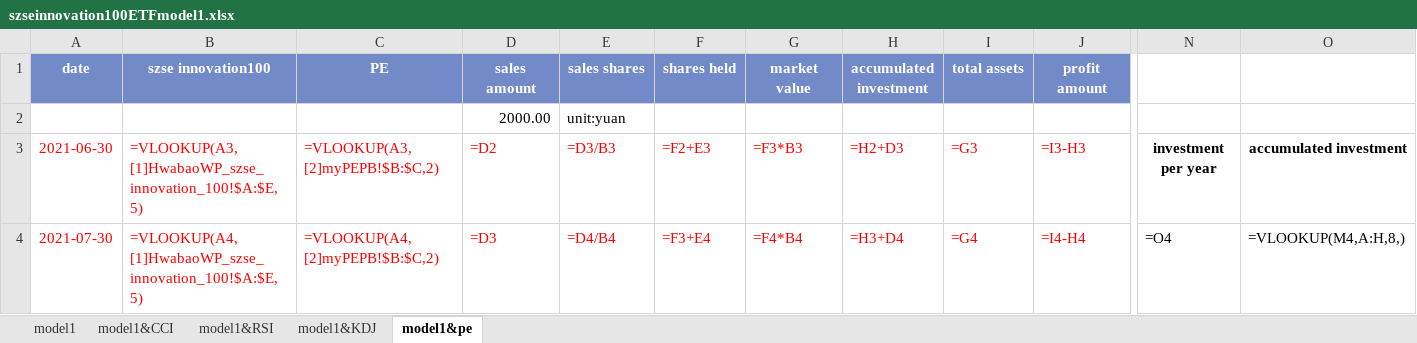
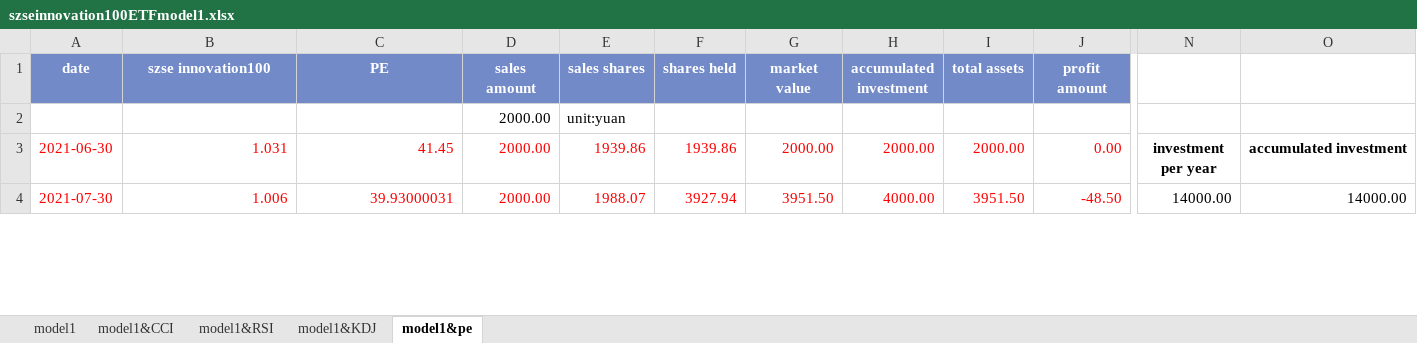
Before and after one commit to laienwei/valuationquan, an Excel workbook: lai/valuationquan/szseinnovation100ETF/szseinnovation100ETFmodel1.xlsx, sheet model1&pe, drawn as a sheet; only a part is shown, gaps mark what is left out; values as stored, in another font and other column widths than the file's, no borders; formulas are shown in place of their values; charts and pictures not drawn; the diff covers the shown part only; the diff names each change by its address in the sheet, - before the commit and + after, or states it on an @@ line.

```diff
--- a/lai/valuationquan/szseinnovation100ETF/szseinnovation100ETFmodel1.xlsx (sheet model1&pe)
+++ b/lai/valuationquan/szseinnovation100ETF/szseinnovation100ETFmodel1.xlsx (sheet model1&pe)
-B3 (szse innovation100): =VLOOKUP(A3,[1]HwabaoWP_szse_innovation_100!$A:$E,5)
+B3 (szse innovation100): 1.031
-C3 (PE): =VLOOKUP(A3,[2]myPEPB!$B:$C,2)
+C3 (PE): 41.45
-D3 (sales amount): =D2
+D3 (sales amount): 2000.00
-E3 (sales shares): =D3/B3
+E3 (sales shares): 1939.86
-F3 (shares held): =F2+E3
+F3 (shares held): 1939.86
-G3 (market value): =F3*B3
+G3 (market value): 2000.00
-H3 (accumulated investment): =H2+D3
+H3 (accumulated investment): 2000.00
-I3 (total assets): =G3
+I3 (total assets): 2000.00
-J3 (profit amount): =I3-H3
+J3 (profit amount): 0.00
-B4 (szse innovation100): =VLOOKUP(A4,[1]HwabaoWP_szse_innovation_100!$A:$E,5)
+B4 (szse innovation100): 1.006
-C4 (PE): =VLOOKUP(A4,[2]myPEPB!$B:$C,2)
+C4 (PE): 39.93000031
-D4 (sales amount): =D3
+D4 (sales amount): 2000.00
-E4 (sales shares): =D4/B4
+E4 (sales shares): 1988.07
-F4 (shares held): =F3+E4
+F4 (shares held): 3927.94
-G4 (market value): =F4*B4
+G4 (market value): 3951.50
-H4 (accumulated investment): =H3+D4
+H4 (accumulated investment): 4000.00
-I4 (total assets): =G4
+I4 (total assets): 3951.50
-J4 (profit amount): =I4-H4
+J4 (profit amount): -48.50
-N4: =O4
+N4: 14000.00
-O4: =VLOOKUP(M4,A:H,8,)
+O4: 14000.00
```
Also changed, not shown: 190 edited cells elsewhere in this sheet, sheet model1&KDJ, sheet model1&RSI, sheet model1&CCI, sheet model1, charts or pictures, lai/valuationquan/CNIESG300index/CNIESG300indexmodel1.xlsx, lai/valuationquan/HwabaoWPszseinnovation100ETF.xlsx, 12 other files.
